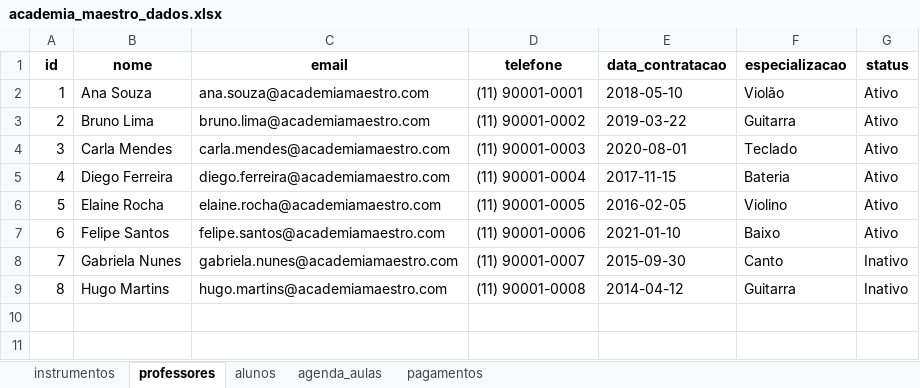
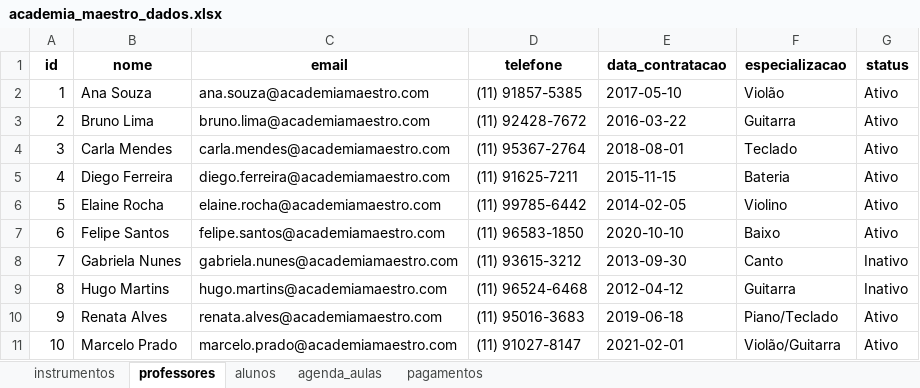
Before and after one commit to jonata1200/academia-maestro-dash, an Excel workbook: data/academia_maestro_dados.xlsx, sheet professores, drawn as a sheet; values as stored, in another font and other column widths than the file's, no borders; the diff names each change by its address in the sheet, - before the commit and + after, or states it on an @@ line.

```diff
--- a/data/academia_maestro_dados.xlsx (sheet professores)
+++ b/data/academia_maestro_dados.xlsx (sheet professores)
-D2 (telefone): (11) 90001-0001
+D2 (telefone): (11) 91857-5385
-E2 (data_contratacao): 2018-05-10
+E2 (data_contratacao): 2017-05-10
-D3 (telefone): (11) 90001-0002
+D3 (telefone): (11) 92428-7672
-E3 (data_contratacao): 2019-03-22
+E3 (data_contratacao): 2016-03-22
-D4 (telefone): (11) 90001-0003
+D4 (telefone): (11) 95367-2764
-E4 (data_contratacao): 2020-08-01
+E4 (data_contratacao): 2018-08-01
-D5 (telefone): (11) 90001-0004
+D5 (telefone): (11) 91625-7211
-E5 (data_contratacao): 2017-11-15
+E5 (data_contratacao): 2015-11-15
-D6 (telefone): (11) 90001-0005
+D6 (telefone): (11) 99785-6442
-E6 (data_contratacao): 2016-02-05
+E6 (data_contratacao): 2014-02-05
-D7 (telefone): (11) 90001-0006
+D7 (telefone): (11) 96583-1850
-E7 (data_contratacao): 2021-01-10
+E7 (data_contratacao): 2020-10-10
-D8 (telefone): (11) 90001-0007
+D8 (telefone): (11) 93615-3212
-E8 (data_contratacao): 2015-09-30
+E8 (data_contratacao): 2013-09-30
-D9 (telefone): (11) 90001-0008
+D9 (telefone): (11) 96524-6468
-E9 (data_contratacao): 2014-04-12
+E9 (data_contratacao): 2012-04-12
+row 10: 9 | Renata Alves | renata.alves@academiamaestro.com | (11) 95016-3683 | 2019-06-18 | Piano/Teclado | Ativo
+row 11: 10 | Marcelo Prado | marcelo.prado@academiamaestro.com | (11) 91027-8147 | 2021-02-01 | Violão/Guitarra | Ativo
```
Also changed, not shown: sheet agenda_aulas, sheet pagamentos, sheet alunos, 11 other files.
